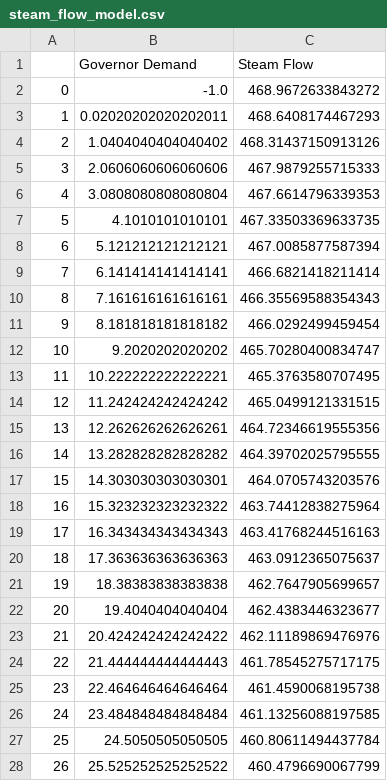
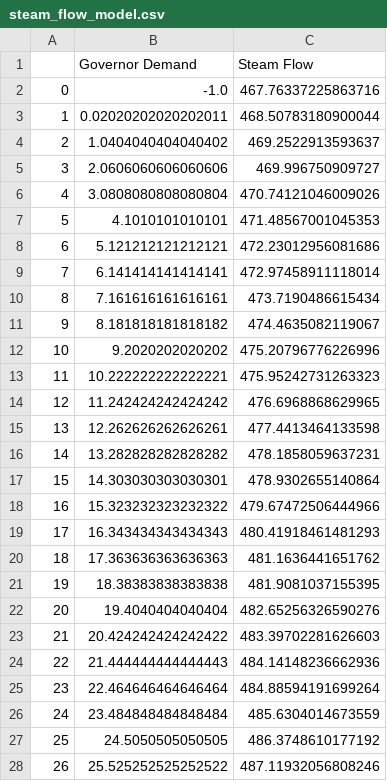
Before and after one commit to matthew-david-hawkins/Steam-Turbine-Valve-Analysis, a CSV file: projects/Bowen1/steam_flow_model.csv, drawn as a sheet; only a part is shown; the diff covers the shown part only.

```diff
--- a/projects/Bowen1/steam_flow_model.csv
+++ b/projects/Bowen1/steam_flow_model.csv
@@ -1,28 +1,28 @@
 ,Governor Demand,Steam Flow
-0,-1.0,468.9672633843272
-1,0.02020202020202011,468.6408174467293
-2,1.0404040404040402,468.31437150913126
-3,2.0606060606060606,467.9879255715333
-4,3.0808080808080804,467.6614796339353
-5,4.1010101010101,467.33503369633735
-6,5.121212121212121,467.0085877587394
-7,6.141414141414141,466.6821418211414
-8,7.161616161616161,466.35569588354343
-9,8.181818181818182,466.0292499459454
-10,9.2020202020202,465.70280400834747
-11,10.222222222222221,465.3763580707495
-12,11.242424242424242,465.0499121331515
-13,12.262626262626261,464.72346619555356
-14,13.282828282828282,464.39702025795555
-15,14.303030303030301,464.0705743203576
-16,15.323232323232322,463.74412838275964
-17,16.343434343434343,463.41768244516163
-18,17.363636363636363,463.0912365075637
-19,18.38383838383838,462.7647905699657
-20,19.4040404040404,462.4383446323677
-21,20.424242424242422,462.11189869476976
-22,21.444444444444443,461.78545275717175
-23,22.464646464646464,461.4590068195738
-24,23.484848484848484,461.13256088197585
-25,24.5050505050505,460.80611494437784
-26,25.525252525252522,460.4796690067799
+0,-1.0,467.76337225863716
+1,0.02020202020202011,468.50783180900044
+2,1.0404040404040402,469.2522913593637
+3,2.0606060606060606,469.996750909727
+4,3.0808080808080804,470.74121046009026
+5,4.1010101010101,471.48567001045353
+6,5.121212121212121,472.23012956081686
+7,6.141414141414141,472.97458911118014
+8,7.161616161616161,473.7190486615434
+9,8.181818181818182,474.4635082119067
+10,9.2020202020202,475.20796776226996
+11,10.222222222222221,475.95242731263323
+12,11.242424242424242,476.6968868629965
+13,12.262626262626261,477.4413464133598
+14,13.282828282828282,478.1858059637231
+15,14.303030303030301,478.9302655140864
+16,15.323232323232322,479.67472506444966
+17,16.343434343434343,480.41918461481293
+18,17.363636363636363,481.1636441651762
+19,18.38383838383838,481.9081037155395
+20,19.4040404040404,482.65256326590276
+21,20.424242424242422,483.39702281626603
+22,21.444444444444443,484.14148236662936
+23,22.464646464646464,484.88594191699264
+24,23.484848484848484,485.6304014673559
+25,24.5050505050505,486.3748610177192
+26,25.525252525252522,487.11932056808246
```
Also changed, not shown: 73 edited cells elsewhere in this file, projects/Bowen1/first_stage_model.csv, projects/Bowen1/output_performance.csv, 22 other files.
